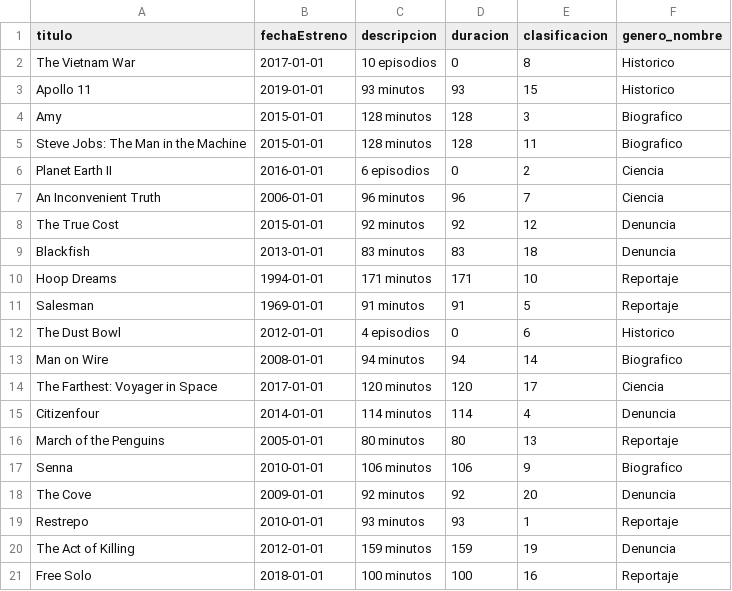
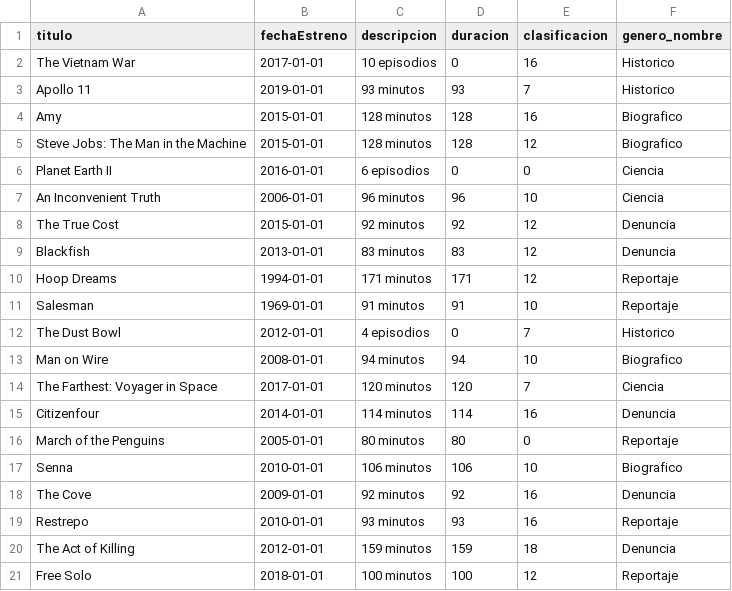
Before and after one commit to PabloDev09/Damfilms, a CSV file: src/main/resources/documentales.csv, drawn as a sheet.

```diff
--- a/src/main/resources/documentales.csv
+++ b/src/main/resources/documentales.csv
@@ -1,21 +1,21 @@
 titulo,fechaEstreno,descripcion,duracion,clasificacion,genero_nombre
-The Vietnam War,2017-01-01,10 episodios,0,8,Historico
-Apollo 11,2019-01-01,93 minutos,93,15,Historico
-Amy,2015-01-01,128 minutos,128,3,Biografico
-Steve Jobs: The Man in the Machine,2015-01-01,128 minutos,128,11,Biografico
-Planet Earth II,2016-01-01,6 episodios,0,2,Ciencia
-An Inconvenient Truth,2006-01-01,96 minutos,96,7,Ciencia
+The Vietnam War,2017-01-01,10 episodios,0,16,Historico
+Apollo 11,2019-01-01,93 minutos,93,7,Historico
+Amy,2015-01-01,128 minutos,128,16,Biografico
+Steve Jobs: The Man in the Machine,2015-01-01,128 minutos,128,12,Biografico
+Planet Earth II,2016-01-01,6 episodios,0,0,Ciencia
+An Inconvenient Truth,2006-01-01,96 minutos,96,10,Ciencia
 The True Cost,2015-01-01,92 minutos,92,12,Denuncia
-Blackfish,2013-01-01,83 minutos,83,18,Denuncia
-Hoop Dreams,1994-01-01,171 minutos,171,10,Reportaje
-Salesman,1969-01-01,91 minutos,91,5,Reportaje
-The Dust Bowl,2012-01-01,4 episodios,0,6,Historico
-Man on Wire,2008-01-01,94 minutos,94,14,Biografico
-The Farthest: Voyager in Space,2017-01-01,120 minutos,120,17,Ciencia
-Citizenfour,2014-01-01,114 minutos,114,4,Denuncia
-March of the Penguins,2005-01-01,80 minutos,80,13,Reportaje
-Senna,2010-01-01,106 minutos,106,9,Biografico
-The Cove,2009-01-01,92 minutos,92,20,Denuncia
-Restrepo,2010-01-01,93 minutos,93,1,Reportaje
-The Act of Killing,2012-01-01,159 minutos,159,19,Denuncia
-Free Solo,2018-01-01,100 minutos,100,16,Reportaje
+Blackfish,2013-01-01,83 minutos,83,12,Denuncia
+Hoop Dreams,1994-01-01,171 minutos,171,12,Reportaje
+Salesman,1969-01-01,91 minutos,91,10,Reportaje
+The Dust Bowl,2012-01-01,4 episodios,0,7,Historico
+Man on Wire,2008-01-01,94 minutos,94,10,Biografico
+The Farthest: Voyager in Space,2017-01-01,120 minutos,120,7,Ciencia
+Citizenfour,2014-01-01,114 minutos,114,16,Denuncia
+March of the Penguins,2005-01-01,80 minutos,80,0,Reportaje
+Senna,2010-01-01,106 minutos,106,10,Biografico
+The Cove,2009-01-01,92 minutos,92,16,Denuncia
+Restrepo,2010-01-01,93 minutos,93,16,Reportaje
+The Act of Killing,2012-01-01,159 minutos,159,18,Denuncia
+Free Solo,2018-01-01,100 minutos,100,12,Reportaje
```
Also changed, not shown: src/main/resources/peliculas.csv, src/main/resources/series.csv, 18 other files.
